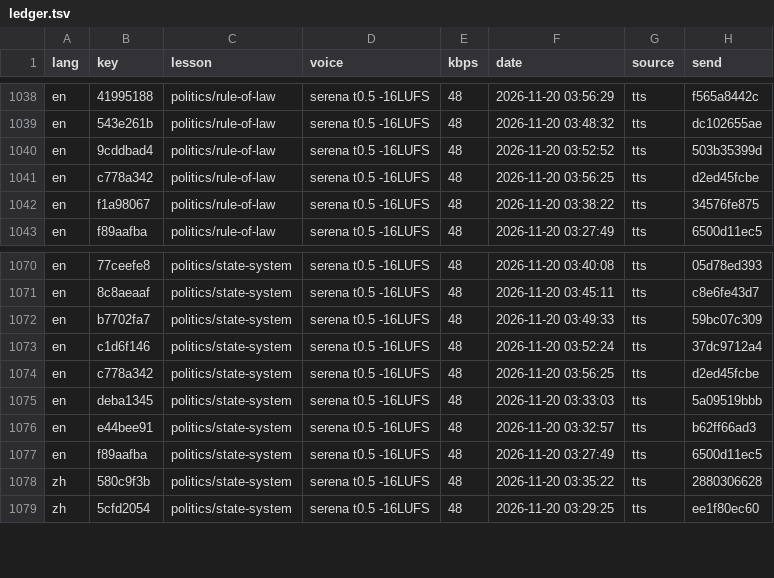
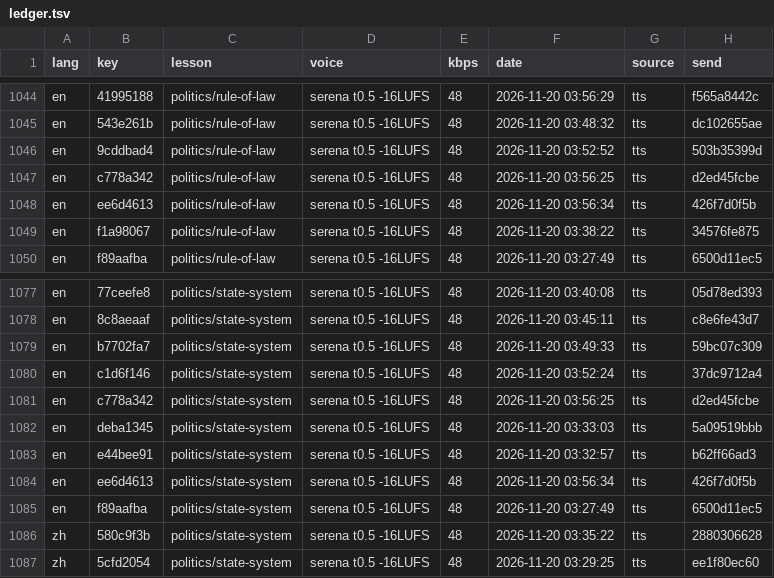
Before and after one commit to gladcolor/gc-audio-humanities, a TSV file: status/ledger.tsv, drawn as a sheet; only a part is shown, gaps mark what is left out; the diff covers the shown part only.

Commit message:
china/ancient-engineering: read-aloud (run) - finished (14/14 serena)

```diff
--- a/status/ledger.tsv
+++ b/status/ledger.tsv
@@ -1041,2 +1047,3 @@ en	9cddbad4	politics/rule-of-law	serena t0.5 -16LUFS	48	2026-11-20 03:52:52	tts
 en	c778a342	politics/rule-of-law	serena t0.5 -16LUFS	48	2026-11-20 03:56:25	tts	d2ed45fcbe
+en	ee6d4613	politics/rule-of-law	serena t0.5 -16LUFS	48	2026-11-20 03:56:34	tts	426f7d0f5b
 en	f1a98067	politics/rule-of-law	serena t0.5 -16LUFS	48	2026-11-20 03:38:22	tts	34576fe875
@@ -1076,2 +1083,3 @@ en	deba1345	politics/state-system	serena t0.5 -16LUFS	48	2026-11-20 03:33:03	tts
 en	e44bee91	politics/state-system	serena t0.5 -16LUFS	48	2026-11-20 03:32:57	tts	b62ff66ad3
+en	ee6d4613	politics/state-system	serena t0.5 -16LUFS	48	2026-11-20 03:56:34	tts	426f7d0f5b
 en	f89aafba	politics/state-system	serena t0.5 -16LUFS	48	2026-11-20 03:27:49	tts	6500d11ec5
```
Also changed, not shown: 6 added rows elsewhere in this file, 11 other files.
